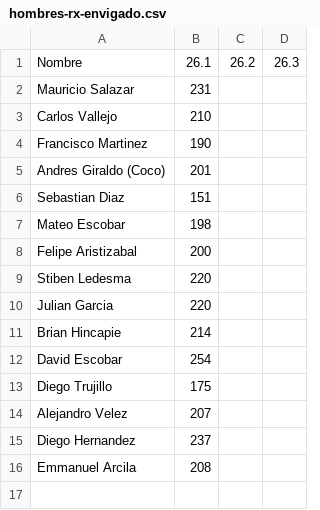
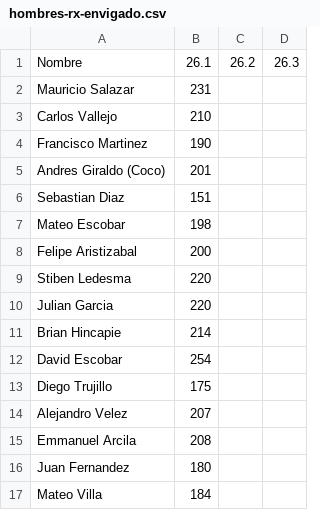
Before and after one commit to ingjuanfg/sollte-open, a CSV file: resultados/26.1/hombres-rx-envigado.csv, drawn as a sheet; removed rows and columns are numbered as before the commit, all else as after; the diff names each change by its address in the sheet, - before the commit and + after, or states it on an @@ line.

```diff
--- a/resultados/26.1/hombres-rx-envigado.csv
+++ b/resultados/26.1/hombres-rx-envigado.csv
-row 15: Diego Hernandez | 237
+row 16: Juan Fernandez | 180
+row 17: Mateo Villa | 184
```
Also changed, not shown: resultados/26.1/hombres-scaled-envigado.csv.
